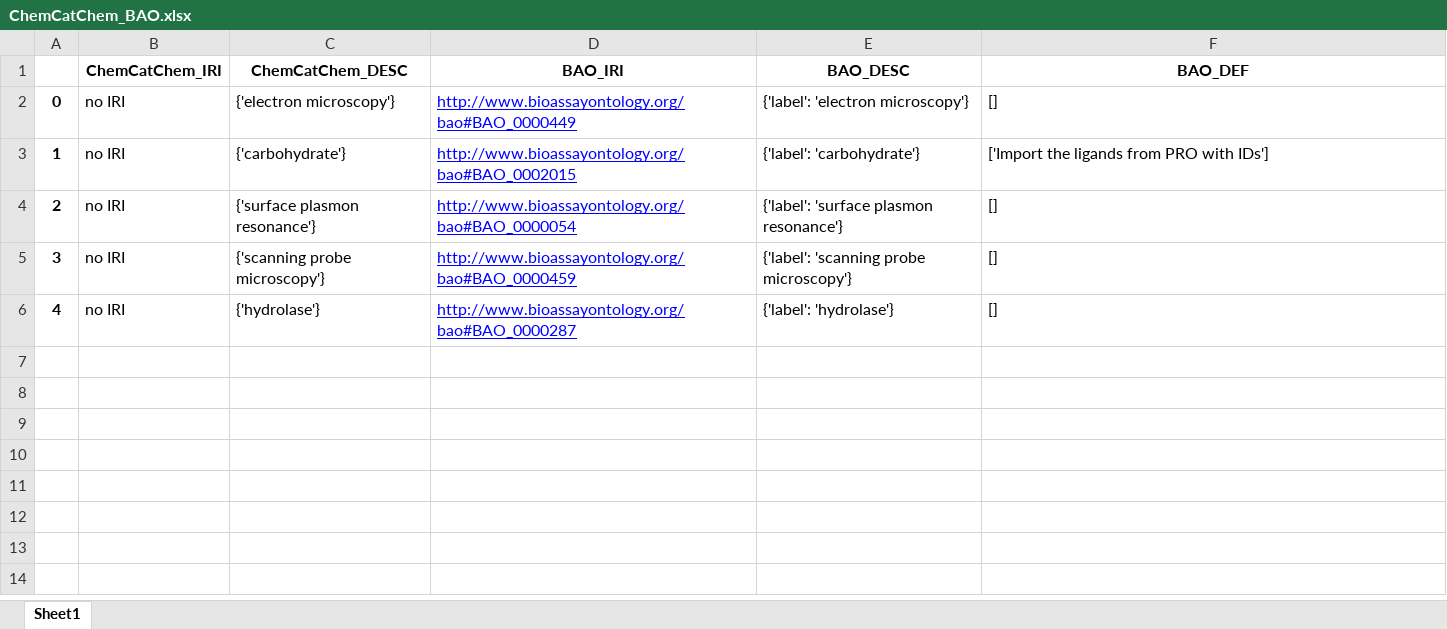
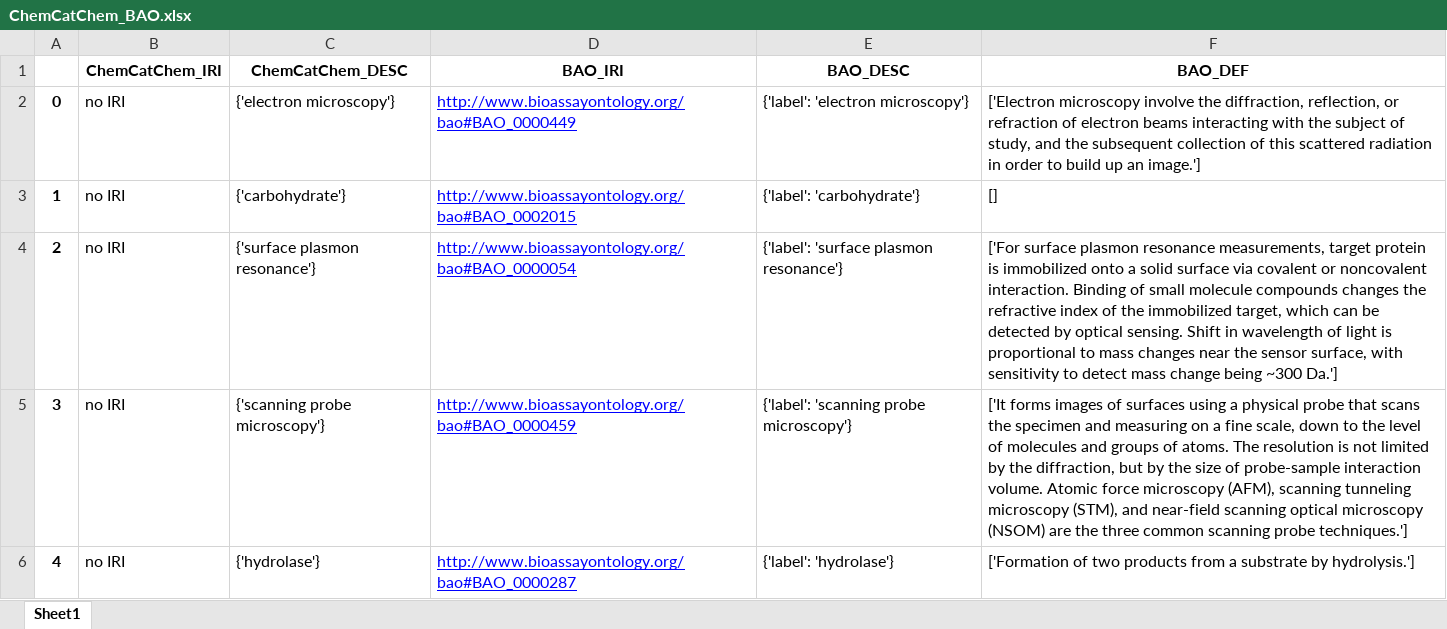
Before and after one commit to nfdi4cat/Ontology-Overview-of-NFDI4Cat, an Excel workbook: mapping/ChemCatChem_BAO.xlsx, sheet Sheet1, drawn as a sheet; values as stored, in another font and other column widths than the file's, no borders; the diff names each change by its address in the sheet, - before the commit and + after, or states it on an @@ line.

```diff
--- a/mapping/ChemCatChem_BAO.xlsx (sheet Sheet1)
+++ b/mapping/ChemCatChem_BAO.xlsx (sheet Sheet1)
-F2 (BAO_DEF): []
+F2 (BAO_DEF): ['Electron microscopy involve the diffraction, reflection, or refraction of electron beams interacting with the subject of study, and the subsequent collection of this scattered radiation in order to build up an image.']
-F3 (BAO_DEF): ['Import the ligands from PRO with IDs']
+F3 (BAO_DEF): []
-F4 (BAO_DEF): []
+F4 (BAO_DEF): ['For surface plasmon resonance measurements, target protein is immobilized onto a solid surface via covalent or noncovalent interaction. Binding of small molecule compounds changes the refractive index of the immobilized target, which can be detected by optical sensing. Shift in wavelength of light is proportional to mass changes near the sensor surface, with sensitivity to detect mass change being ~300 Da.']
-F5 (BAO_DEF): []
+F5 (BAO_DEF): ['It forms images of surfaces using a physical probe that scans the specimen and measuring on a fine scale, down to the level of molecules and groups of atoms. The resolution is not limited by the diffraction, but by the size of probe-sample interaction volume. Atomic force microscopy (AFM), scanning tunneling microscopy (STM), and near-field scanning optical microscopy (NSOM) are the three common scanning probe techniques.']
-F6 (BAO_DEF): []
+F6 (BAO_DEF): ['Formation of two products from a substrate by hydrolysis.']
```
Also changed, not shown: mapping/ChemCatChem_CHMO.xlsx, mapping/ChemCatChem_ChEBI.xlsx, 19 other files.
